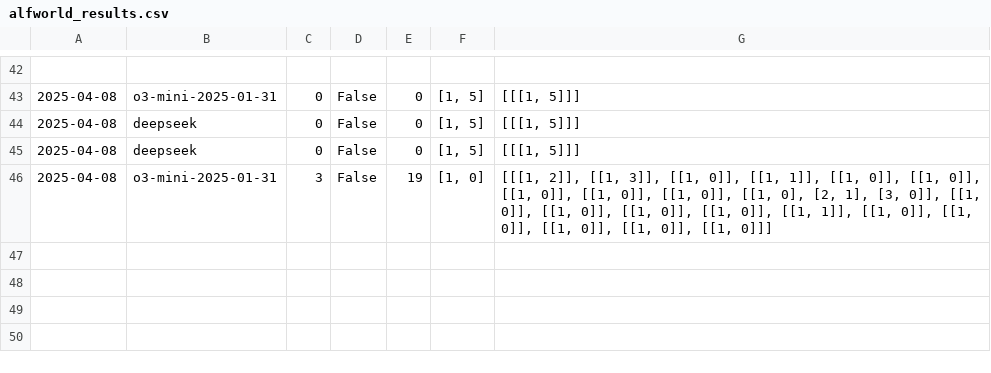
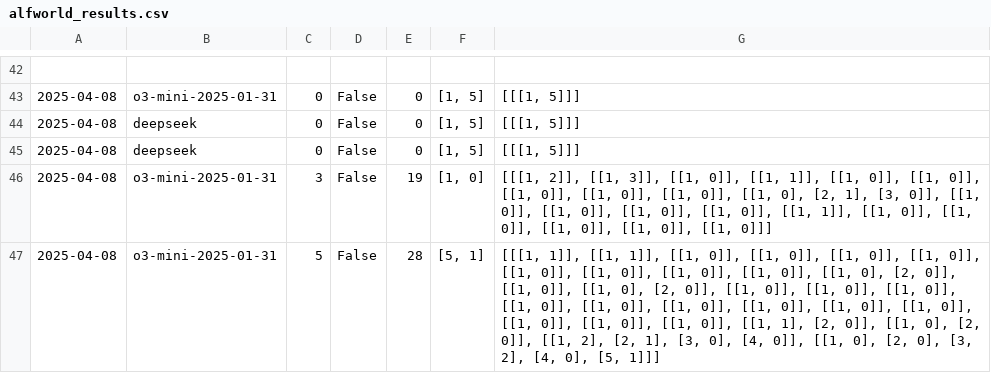
Before and after one commit to ssr01357/pddlego-plus, a CSV file: output/alfworld_results.csv, drawn as a sheet; only a part is shown, gaps mark what is left out; the diff names each change by its address in the sheet, - before the commit and + after, or states it on an @@ line.

```diff
--- a/output/alfworld_results.csv
+++ b/output/alfworld_results.csv
+row 47: 2025-04-08 | o3-mini-2025-01-31 | 5 | False | 28 | [5, 1] | [[[1, 1]], [[1, 1]], [[1, 0]], [[1, 0]], [[1, 0]], [[1, 0]], [[1, 0]], [[1, 0]], [[1, 0]], [[1, 0]], [[1, 0], [2, 0]], [[1, 0]], [[1, 0], [2, 0]], [[1, 0]], [[1, 0]], [[1, 0]], [[1, 0]], [[1, 0]], [[1, 0]], [[1, 0]], [[1, 0]], [[1, 0]], [[1, 0]], [[1, 0]], [[1, 0]], [[1, 1], [2, 0]], [[1, 0], [2, 0]], [[1, 2], [2, 1], [3, 0], [4, 0]], [[1, 0], [2, 0], [3, 2], [4, 0], [5, 1]]]
```
Also changed, not shown: 1 other file.
